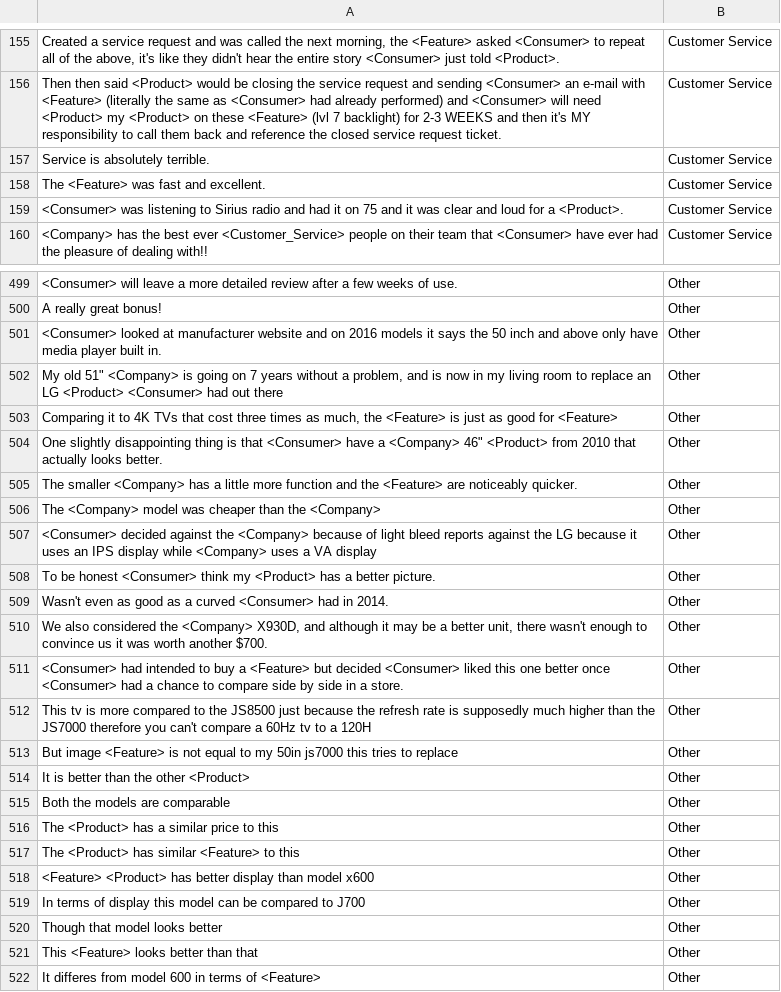
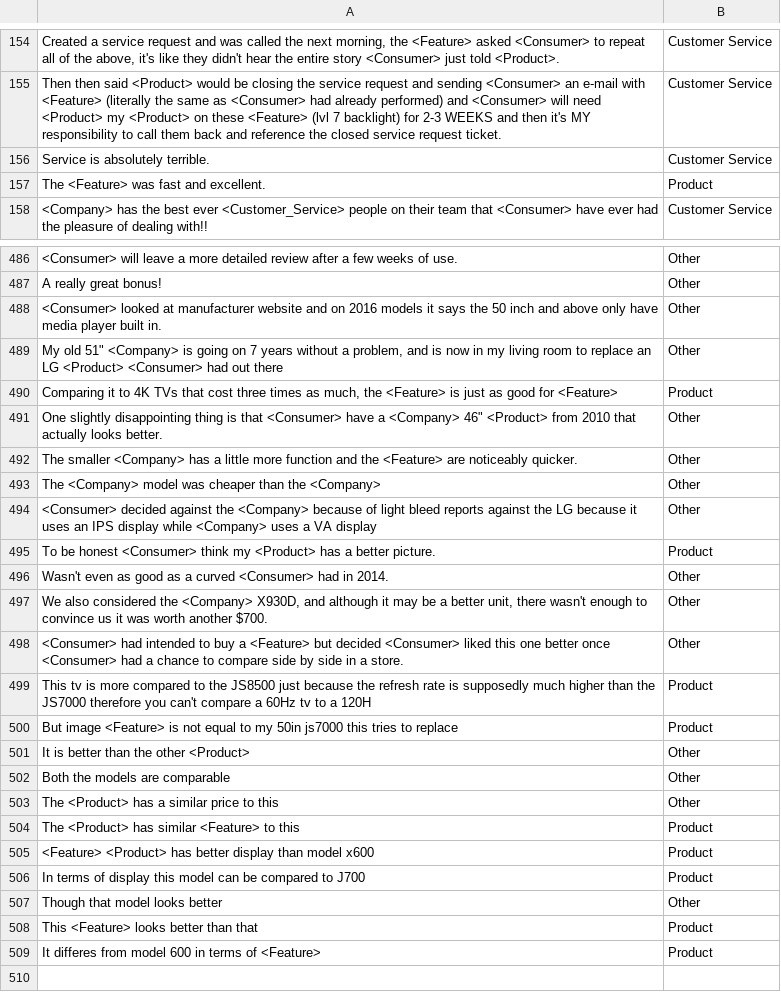
Before and after one commit to SlimC/voice-of-the-customer, a CSV file: Experiments/training_sets/new train sets/training_layer1_replace_no_descriptor.csv, drawn as a sheet; only a part is shown, gaps mark what is left out; the diff covers the shown part only.

```diff
--- a/Experiments/training_sets/new train sets/training_layer1_replace_no_descriptor.csv
+++ b/Experiments/training_sets/new train sets/training_layer1_replace_no_descriptor.csv
@@ -157,4 +156,3 @@ Then then said <Product> would be closing the service request and sending <Consu
 Service is absolutely terrible.,Customer Service
-The <Feature> was fast and excellent.,Customer Service
-<Consumer> was listening to Sirius radio and had it on 75 and it was clear and loud for a <Product>.,Customer Service
+The <Feature> was fast and excellent.,Product
 <Company> has the best ever <Customer_Service> people on their team that <Consumer> have ever had the pleasure of dealing with!!,Customer Service
@@ -502,3 +489,3 @@ A really great bonus!,Other
 "My old 51"" <Company> is going on 7 years without a problem, and is now in my living room to replace an LG <Product> <Consumer> had out there",Other
-"Comparing it to 4K TVs that cost three times as much, the <Feature> is just as good for <Feature>",Other
+"Comparing it to 4K TVs that cost three times as much, the <Feature> is just as good for <Feature>",Product
 "One slightly disappointing thing is that <Consumer> have a <Company> 46"" <Product> from 2010 that actually looks better.",Other
@@ -507,3 +494,3 @@ The <Company> model was cheaper than the <Company>,Other
 <Consumer> decided against the <Company> because of light bleed reports against the LG because it uses an IPS display while <Company> uses a VA display,Other
-To be honest <Consumer> think my <Product> has a better picture.,Other
+To be honest <Consumer> think my <Product> has a better picture.,Product
 Wasn't even as good as a curved <Consumer> had in 2014.,Other
@@ -511,4 +498,4 @@ Wasn't even as good as a curved <Consumer> had in 2014.,Other
 <Consumer> had intended to buy a <Feature> but decided <Consumer> liked this one better once <Consumer> had a chance to compare side by side in a store.,Other
-This tv is more compared to the JS8500 just because the refresh rate is supposedly much higher than the JS7000 therefore you can't compare a 60Hz tv to a 120H,Other
-But image <Feature> is not equal to my 50in js7000 this tries to replace,Other
+This tv is more compared to the JS8500 just because the refresh rate is supposedly much higher than the JS7000 therefore you can't compare a 60Hz tv to a 120H,Product
+But image <Feature> is not equal to my 50in js7000 this tries to replace,Product
 It is better than the other <Product>,Other
@@ -516,7 +503,7 @@ Both the models are comparable,Other
 The <Product> has a similar price to this,Other
-The <Product> has similar <Feature> to this,Other
-<Feature> <Product> has better display than model x600,Other
-In terms of display this model can be compared to J700,Other
+The <Product> has similar <Feature> to this,Product
+<Feature> <Product> has better display than model x600,Product
+In terms of display this model can be compared to J700,Product
 Though that model looks better,Other
-This <Feature> looks better than that,Other
-It differes from model 600 in terms of <Feature>,Other
+This <Feature> looks better than that,Product
+It differes from model 600 in terms of <Feature>,Product
```
Also changed, not shown: 12 removed rows and 24 edited cells elsewhere in this file, Experiments/training_sets/new train sets/training_layer1_replace.csv, Experiments/training_sets/new train sets/training_layer2_replace.csv, 7 other files.
